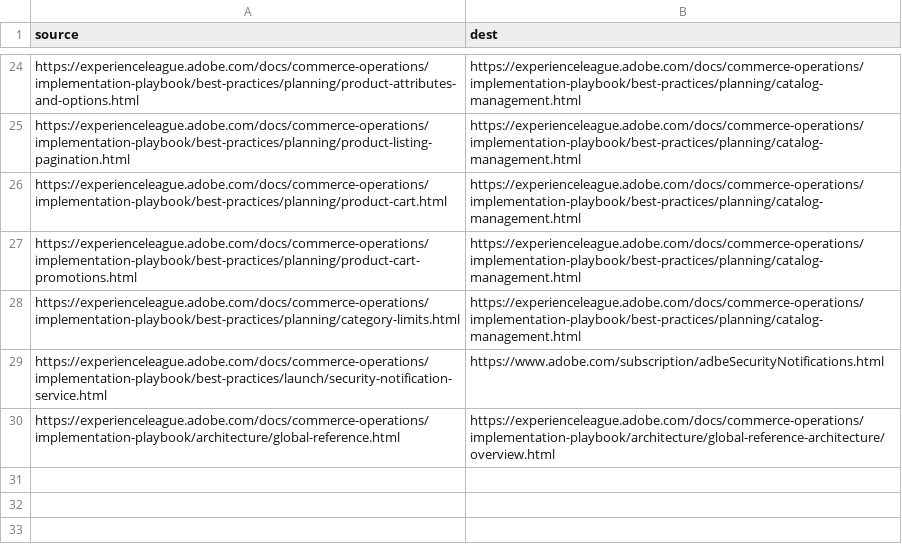
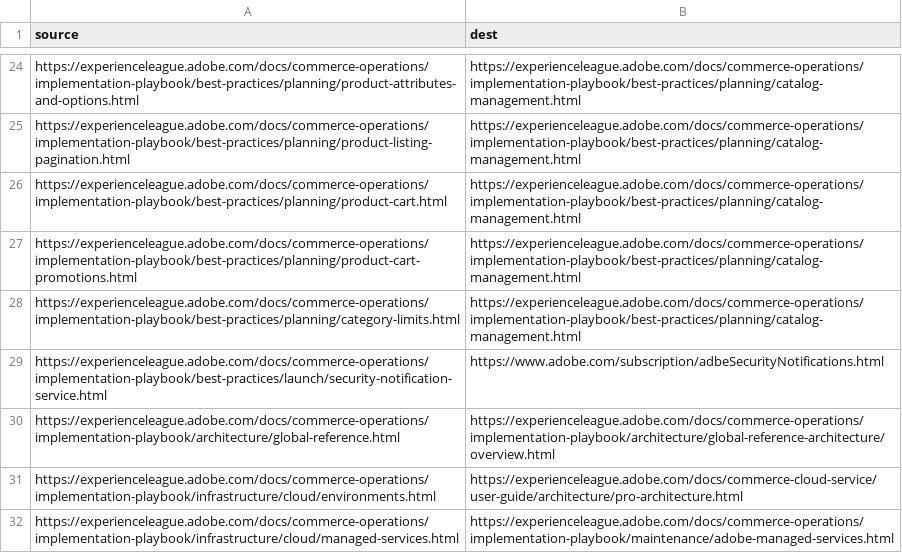
Before and after one commit to AdobeDocs/commerce-operations.es-ES, a CSV file: redirects.csv, drawn as a sheet; only a part is shown, gaps mark what is left out.

Commit message:
Sync non localizable files for core commit 24a6b237c608e5a0c9056a4364d1b6f5e162bcbd

```diff
--- a/redirects.csv
+++ b/redirects.csv
@@ -30 +30,3 @@ https://experienceleague.adobe.com/docs/commerce-operations/implementation-playb
 https://experienceleague.adobe.com/docs/commerce-operations/implementation-playbook/architecture/global-reference.html,https://experienceleague.adobe.com/docs/commerce-operations/implementation-playbook/architecture/global-reference-architecture/overview.html
+https://experienceleague.adobe.com/docs/commerce-operations/implementation-playbook/infrastructure/cloud/environments.html,https://experienceleague.adobe.com/docs/commerce-cloud-service/user-guide/architecture/pro-architecture.html
+https://experienceleague.adobe.com/docs/commerce-operations/implementation-playbook/infrastructure/cloud/managed-services.html,https://experienceleague.adobe.com/docs/commerce-operations/implementation-playbook/maintenance/adobe-managed-services.html
```
